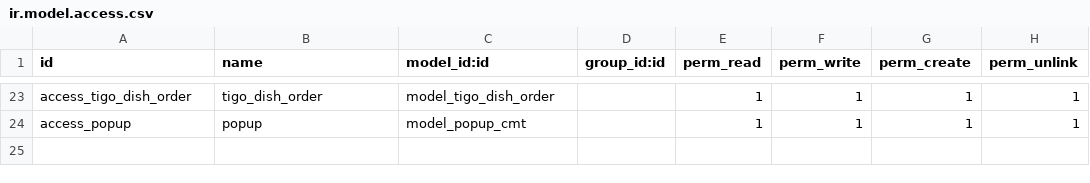
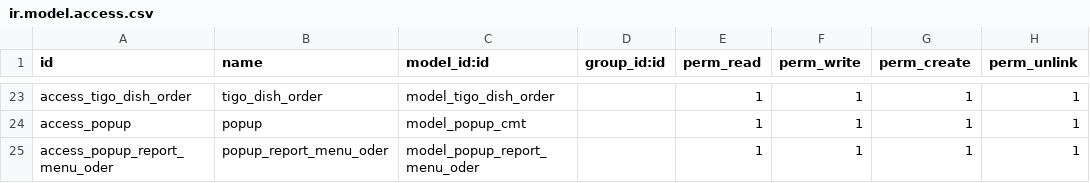
Before and after one commit to tuantruong01/QLSA, a CSV file: QL_SA/z_base/security/ir.model.access.csv, drawn as a sheet; only a part is shown, gaps mark what is left out; the diff names each change by its address in the sheet, - before the commit and + after, or states it on an @@ line.

```diff
--- a/QL_SA/z_base/security/ir.model.access.csv
+++ b/QL_SA/z_base/security/ir.model.access.csv
+row 25: access_popup_report_menu_oder | popup_report_menu_oder | model_popup_report_menu_oder |  | 1 | 1 | 1 | 1
```
Also changed, not shown: 45 other files.
